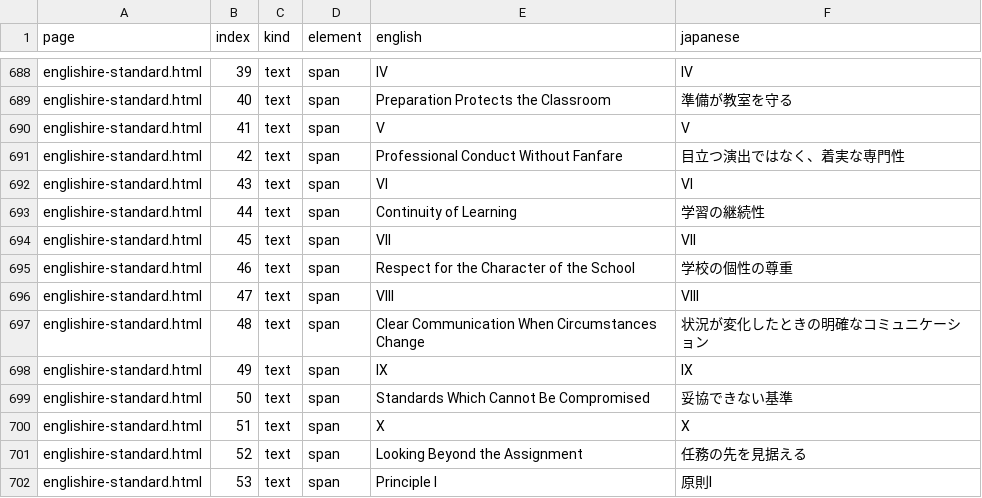
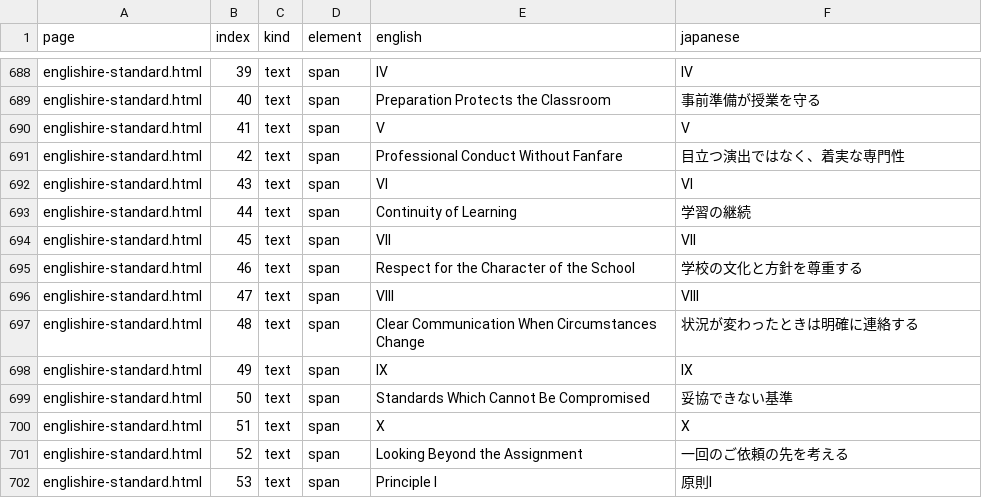
Before and after one commit to desukara/Englishire, a TSV file: scripts/translation_audit.tsv, drawn as a sheet; only a part is shown, gaps mark what is left out; the diff covers the shown part only; the diff names each change by its address in the sheet, - before the commit and + after, or states it on an @@ line.

```diff
--- a/scripts/translation_audit.tsv
+++ b/scripts/translation_audit.tsv
-F689 (japanese): 準備が教室を守る
+F689 (japanese): 事前準備が授業を守る
-F693 (japanese): 学習の継続性
+F693 (japanese): 学習の継続
-F695 (japanese): 学校の個性の尊重
+F695 (japanese): 学校の文化と方針を尊重する
-F697 (japanese): 状況が変化したときの明確なコミュニケーション
+F697 (japanese): 状況が変わったときは明確に連絡する
-F701 (japanese): 任務の先を見据える
+F701 (japanese): 一回のご依頼の先を考える
```
Also changed, not shown: 114 edited cells elsewhere in this file.
